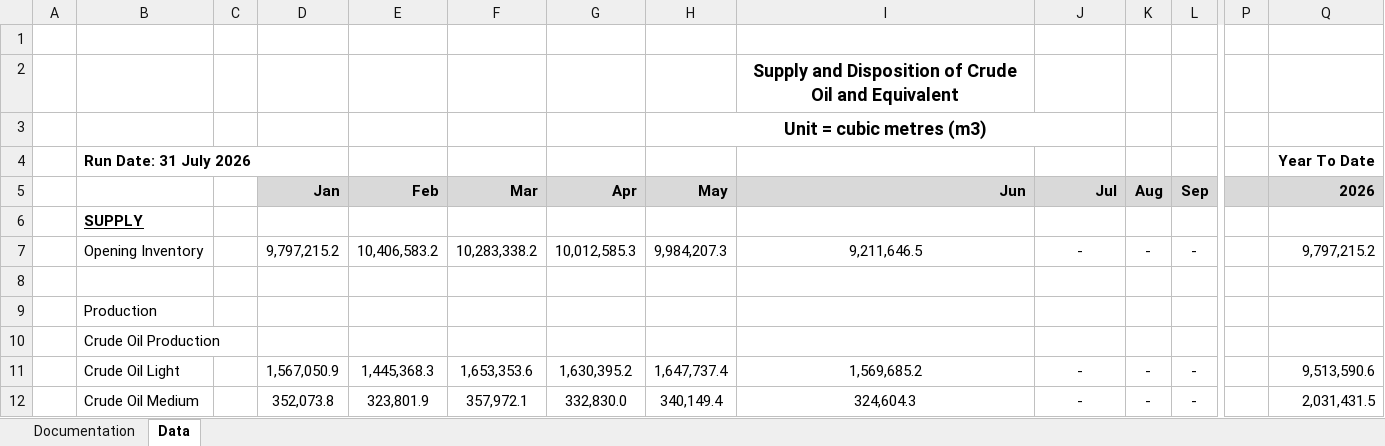
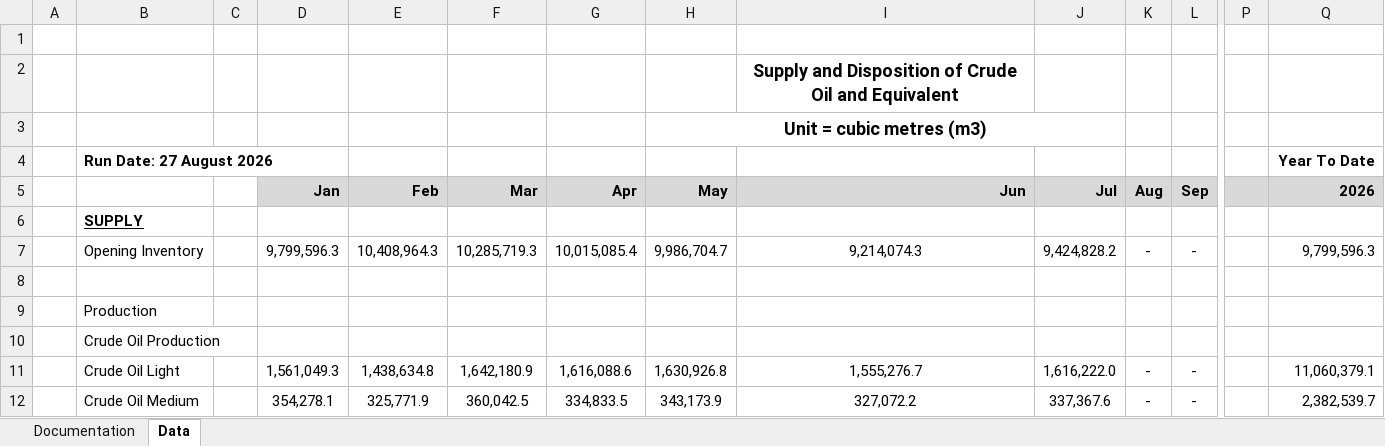
Before and after one commit to leachandrew/st3, an Excel workbook: Oil_current.xlsx, sheet Data, drawn as a sheet; only a part is shown, gaps mark what is left out; values as stored, in another font and other column widths than the file's, no borders; charts and pictures not drawn; the diff covers the shown part only; the diff names each change by its address in the sheet, - before the commit and + after, or states it on an @@ line.

```diff
--- a/Oil_current.xlsx (sheet Data)
+++ b/Oil_current.xlsx (sheet Data)
-B4: Run Date: 31 July 2026
+B4: Run Date: 27 August 2026
-D7: 9,797,215.2
+D7: 9,799,596.3
-E7: 10,406,583.2
+E7: 10,408,964.3
-F7: 10,283,338.2
+F7: 10,285,719.3
-G7: 10,012,585.3
+G7: 10,015,085.4
-H7: 9,984,207.3
+H7: 9,986,704.7
-I7: 9,211,646.5
+I7: 9,214,074.3
-J7: -
+J7: 9,424,828.2
-Q7: 9,797,215.2
+Q7: 9,799,596.3
-D11: 1,567,050.9
+D11: 1,561,049.3
-E11: 1,445,368.3
+E11: 1,438,634.8
-F11: 1,653,353.6
+F11: 1,642,180.9
-G11: 1,630,395.2
+G11: 1,616,088.6
-H11: 1,647,737.4
+H11: 1,630,926.8
-I11: 1,569,685.2
+I11: 1,555,276.7
-J11: -
+J11: 1,616,222.0
-Q11: 9,513,590.6
+Q11: 11,060,379.1
-D12: 352,073.8
+D12: 354,278.1
-E12: 323,801.9
+E12: 325,771.9
-F12: 357,972.1
+F12: 360,042.5
-G12: 332,830.0
+G12: 334,833.5
-H12: 340,149.4
+H12: 343,173.9
-I12: 324,604.3
+I12: 327,072.2
-J12: -
+J12: 337,367.6
-Q12: 2,031,431.5
+Q12: 2,382,539.7
```
Also changed, not shown: 182 edited cells elsewhere in this sheet, formulas that keep their value, charts or pictures, 7 other files.
